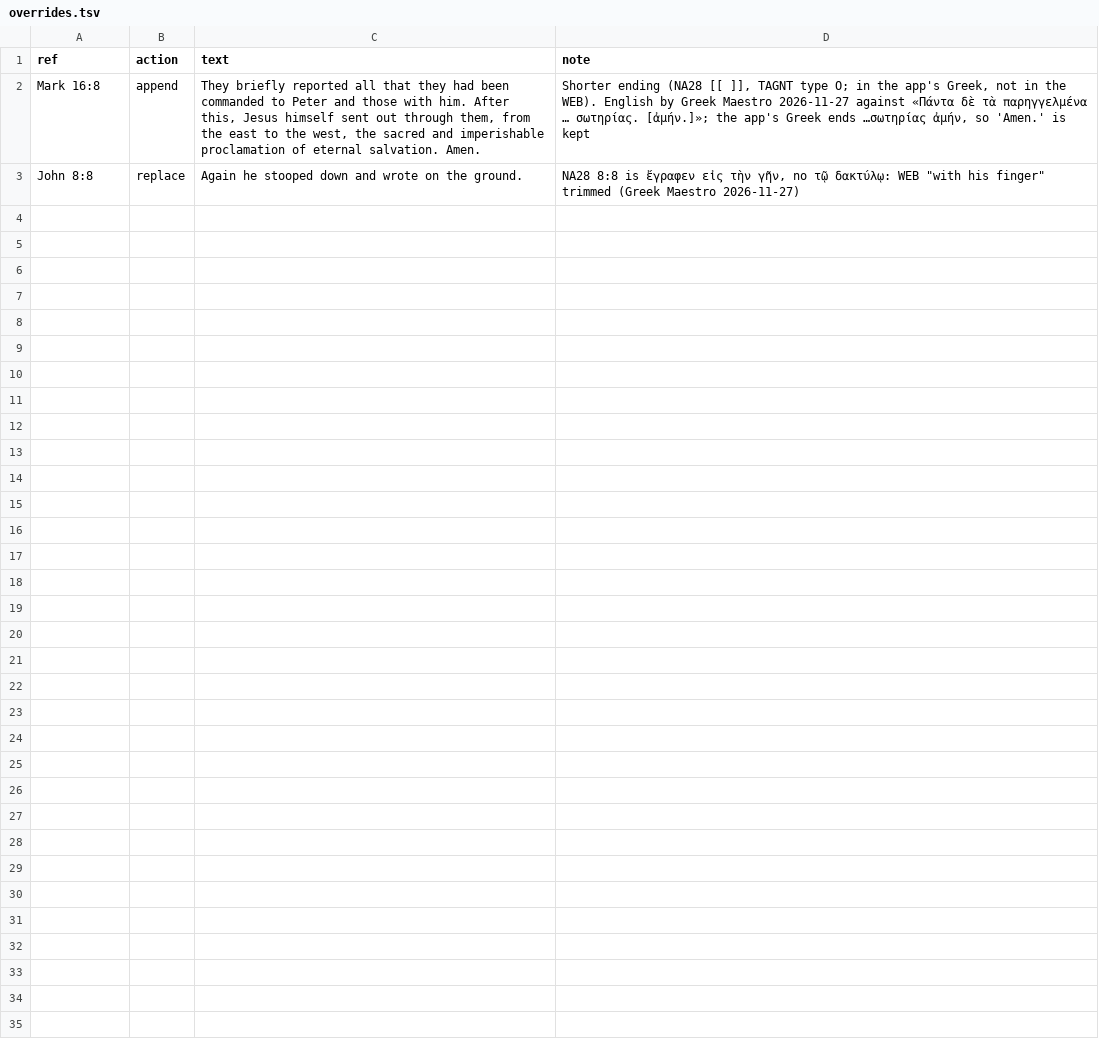
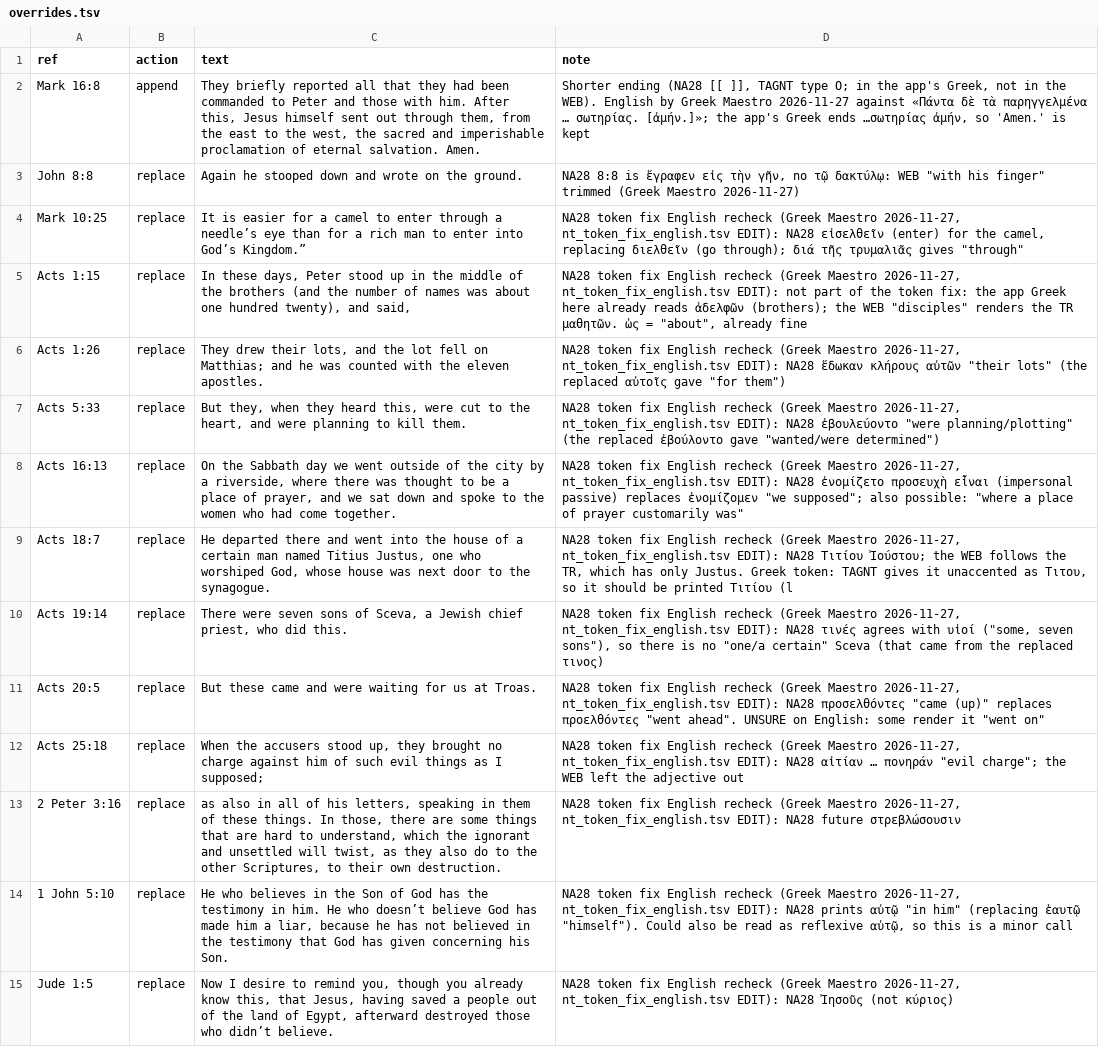
Before and after one commit to staticroostermedia-dr/septuagint-study-bible, a TSV file: build/nt_english/overrides.tsv, drawn as a sheet.

Commit message:
Acts 18:7 NA28 Τιτίου → Τίτιος (G6084) 'Titius', not Titus (tagnt_na28.FIX, applied by na28_variant_tokens.py); English for 12 token-fix verses per Greek Maestro (overrides.tsv: Jude 1:5 Jesus, Acts 18:7 Titius Justus, ...); tests

```diff
--- a/build/nt_english/overrides.tsv
+++ b/build/nt_english/overrides.tsv
@@ -3 +3,13 @@ Mark 16:8	append	They briefly reported all that they had been commanded to Peter
 John 8:8	replace	Again he stooped down and wrote on the ground.	NA28 8:8 is ἔγραφεν εἰς τὴν γῆν, no τῷ δακτύλῳ: WEB "with his finger" trimmed (Greek Maestro 2026-11-27)
+Mark 10:25	replace	It is easier for a camel to enter through a needle’s eye than for a rich man to enter into God’s Kingdom.”	NA28 token fix English recheck (Greek Maestro 2026-11-27, nt_token_fix_english.tsv EDIT): NA28 εἰσελθεῖν (enter) for the camel, replacing διελθεῖν (go through); διά τῆς τρυμαλιᾶς gives "through"
+Acts 1:15	replace	In these days, Peter stood up in the middle of the brothers (and the number of names was about one hundred twenty), and said,	NA28 token fix English recheck (Greek Maestro 2026-11-27, nt_token_fix_english.tsv EDIT): not part of the token fix: the app Greek here already reads ἀδελφῶν (brothers); the WEB "disciples" renders the TR μαθητῶν. ὡς = "about", already fine
+Acts 1:26	replace	They drew their lots, and the lot fell on Matthias; and he was counted with the eleven apostles.	NA28 token fix English recheck (Greek Maestro 2026-11-27, nt_token_fix_english.tsv EDIT): NA28 ἔδωκαν κλήρους αὐτῶν "their lots" (the replaced αὐτοῖς gave "for them")
+Acts 5:33	replace	But they, when they heard this, were cut to the heart, and were planning to kill them.	NA28 token fix English recheck (Greek Maestro 2026-11-27, nt_token_fix_english.tsv EDIT): NA28 ἐβουλεύοντο "were planning/plotting" (the replaced ἐβούλοντο gave "wanted/were determined")
+Acts 16:13	replace	On the Sabbath day we went outside of the city by a riverside, where there was thought to be a place of prayer, and we sat down and spoke to the women who had come together.	NA28 token fix English recheck (Greek Maestro 2026-11-27, nt_token_fix_english.tsv EDIT): NA28 ἐνομίζετο προσευχὴ εἶναι (impersonal passive) replaces ἐνομίζομεν "we supposed"; also possible: "where a place of prayer customarily was"
+Acts 18:7	replace	He departed there and went into the house of a certain man named Titius Justus, one who worshiped God, whose house was next door to the synagogue.	NA28 token fix English recheck (Greek Maestro 2026-11-27, nt_token_fix_english.tsv EDIT): NA28 Τιτίου Ἰούστου; the WEB follows the TR, which has only Justus. Greek token: TAGNT gives it unaccented as Τιτου, so it should be printed Τιτίου (l
+Acts 19:14	replace	There were seven sons of Sceva, a Jewish chief priest, who did this.	NA28 token fix English recheck (Greek Maestro 2026-11-27, nt_token_fix_english.tsv EDIT): NA28 τινές agrees with υἱοί ("some, seven sons"), so there is no "one/a certain" Sceva (that came from the replaced τινος)
+Acts 20:5	replace	But these came and were waiting for us at Troas.	NA28 token fix English recheck (Greek Maestro 2026-11-27, nt_token_fix_english.tsv EDIT): NA28 προσελθόντες "came (up)" replaces προελθόντες "went ahead". UNSURE on English: some render it "went on"
+Acts 25:18	replace	When the accusers stood up, they brought no charge against him of such evil things as I supposed;	NA28 token fix English recheck (Greek Maestro 2026-11-27, nt_token_fix_english.tsv EDIT): NA28 αἰτίαν … πονηράν "evil charge"; the WEB left the adjective out
+2 Peter 3:16	replace	as also in all of his letters, speaking in them of these things. In those, there are some things that are hard to understand, which the ignorant and unsettled will twist, as they also do to the other Scriptures, to their own destruction.	NA28 token fix English recheck (Greek Maestro 2026-11-27, nt_token_fix_english.tsv EDIT): NA28 future στρεβλώσουσιν
+1 John 5:10	replace	He who believes in the Son of God has the testimony in him. He who doesn’t believe God has made him a liar, because he has not believed in the testimony that God has given concerning his Son.	NA28 token fix English recheck (Greek Maestro 2026-11-27, nt_token_fix_english.tsv EDIT): NA28 prints αὐτῷ "in him" (replacing ἑαυτῷ "himself"). Could also be read as reflexive αὑτῷ, so this is a minor call
+Jude 1:5	replace	Now I desire to remind you, though you already know this, that Jesus, having saved a people out of the land of Egypt, afterward destroyed those who didn’t believe.	NA28 token fix English recheck (Greek Maestro 2026-11-27, nt_token_fix_english.tsv EDIT): NA28 Ἰησοῦς (not κύριος)
```
Also changed, not shown: build/nt_english/na28_variant_tokens.tsv, 19 other files.
